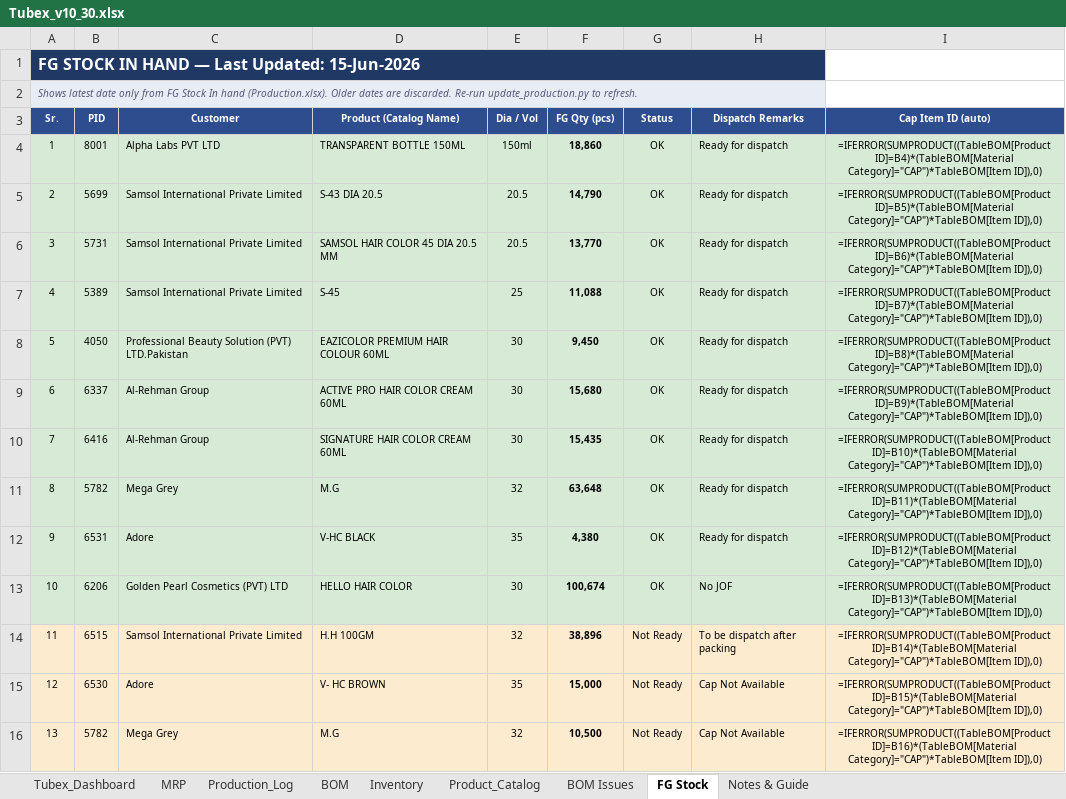
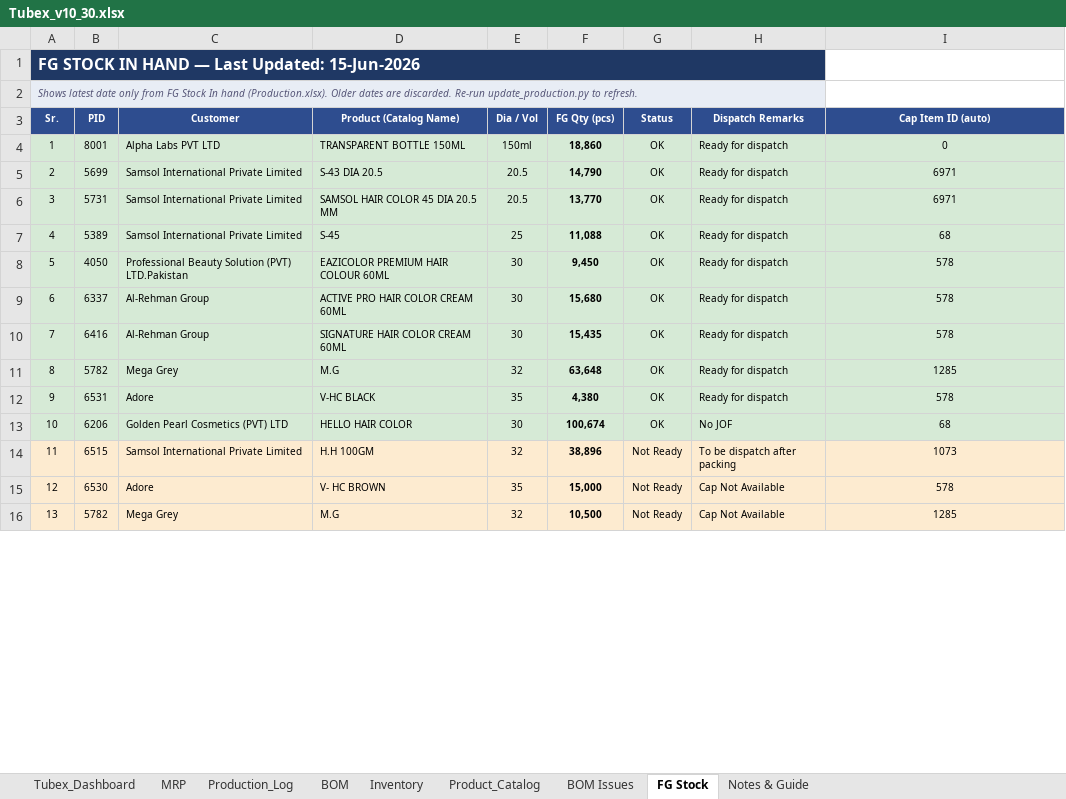
Before and after one commit to ckndr/alpha-containers, an Excel workbook: Tubex_v10_30.xlsx, sheet FG Stock, drawn as a sheet; only a part is shown; values as stored, in another font and other column widths than the file's, no borders; formulas without a stored value are shown as written; the diff covers the shown part only; the diff names each change by its address in the sheet, - before the commit and + after, or states it on an @@ line.

```diff
--- a/Tubex_v10_30.xlsx (sheet FG Stock)
+++ b/Tubex_v10_30.xlsx (sheet FG Stock)
-I4 (Cap Item ID (auto)): =IFERROR(SUMPRODUCT((TableBOM[Product ID]=B4)*(TableBOM[Material Category]="CAP")*TableBOM[Item ID]),0)
+I4 (Cap Item ID (auto)): 0
-I5 (Cap Item ID (auto)): =IFERROR(SUMPRODUCT((TableBOM[Product ID]=B5)*(TableBOM[Material Category]="CAP")*TableBOM[Item ID]),0)
+I5 (Cap Item ID (auto)): 6971
-I6 (Cap Item ID (auto)): =IFERROR(SUMPRODUCT((TableBOM[Product ID]=B6)*(TableBOM[Material Category]="CAP")*TableBOM[Item ID]),0)
+I6 (Cap Item ID (auto)): 6971
-I7 (Cap Item ID (auto)): =IFERROR(SUMPRODUCT((TableBOM[Product ID]=B7)*(TableBOM[Material Category]="CAP")*TableBOM[Item ID]),0)
+I7 (Cap Item ID (auto)): 68
-I8 (Cap Item ID (auto)): =IFERROR(SUMPRODUCT((TableBOM[Product ID]=B8)*(TableBOM[Material Category]="CAP")*TableBOM[Item ID]),0)
+I8 (Cap Item ID (auto)): 578
-I9 (Cap Item ID (auto)): =IFERROR(SUMPRODUCT((TableBOM[Product ID]=B9)*(TableBOM[Material Category]="CAP")*TableBOM[Item ID]),0)
+I9 (Cap Item ID (auto)): 578
-I10 (Cap Item ID (auto)): =IFERROR(SUMPRODUCT((TableBOM[Product ID]=B10)*(TableBOM[Material Category]="CAP")*TableBOM[Item ID]),0)
+I10 (Cap Item ID (auto)): 578
-I11 (Cap Item ID (auto)): =IFERROR(SUMPRODUCT((TableBOM[Product ID]=B11)*(TableBOM[Material Category]="CAP")*TableBOM[Item ID]),0)
+I11 (Cap Item ID (auto)): 1285
-I12 (Cap Item ID (auto)): =IFERROR(SUMPRODUCT((TableBOM[Product ID]=B12)*(TableBOM[Material Category]="CAP")*TableBOM[Item ID]),0)
+I12 (Cap Item ID (auto)): 578
-I13 (Cap Item ID (auto)): =IFERROR(SUMPRODUCT((TableBOM[Product ID]=B13)*(TableBOM[Material Category]="CAP")*TableBOM[Item ID]),0)
+I13 (Cap Item ID (auto)): 68
-I14 (Cap Item ID (auto)): =IFERROR(SUMPRODUCT((TableBOM[Product ID]=B14)*(TableBOM[Material Category]="CAP")*TableBOM[Item ID]),0)
+I14 (Cap Item ID (auto)): 1073
-I15 (Cap Item ID (auto)): =IFERROR(SUMPRODUCT((TableBOM[Product ID]=B15)*(TableBOM[Material Category]="CAP")*TableBOM[Item ID]),0)
+I15 (Cap Item ID (auto)): 578
-I16 (Cap Item ID (auto)): =IFERROR(SUMPRODUCT((TableBOM[Product ID]=B16)*(TableBOM[Material Category]="CAP")*TableBOM[Item ID]),0)
+I16 (Cap Item ID (auto)): 1285
```
Also changed, not shown: other rows of this sheet, sheet Product_Catalog, sheet Tubex_Dashboard, sheet MRP, sheet Inventory, sheet Production_Log, hidden cells, 3 other files.
